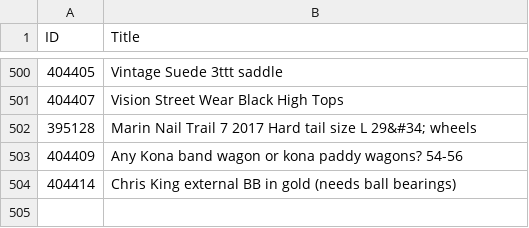
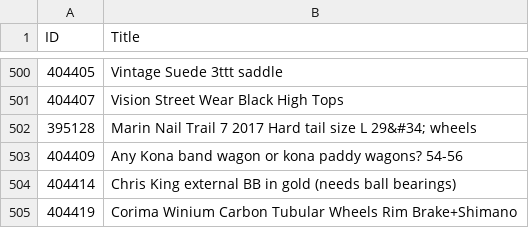
Before and after one commit to 12v/lfgss, a CSV file: data.csv, drawn as a sheet; only a part is shown, gaps mark what is left out.

```diff
--- a/data.csv
+++ b/data.csv
@@ -504 +504,2 @@ ID,Title
 404414,Chris King external BB in gold (needs ball bearings)
+404419,Corima Winium Carbon Tubular Wheels Rim Brake+Shimano
```
